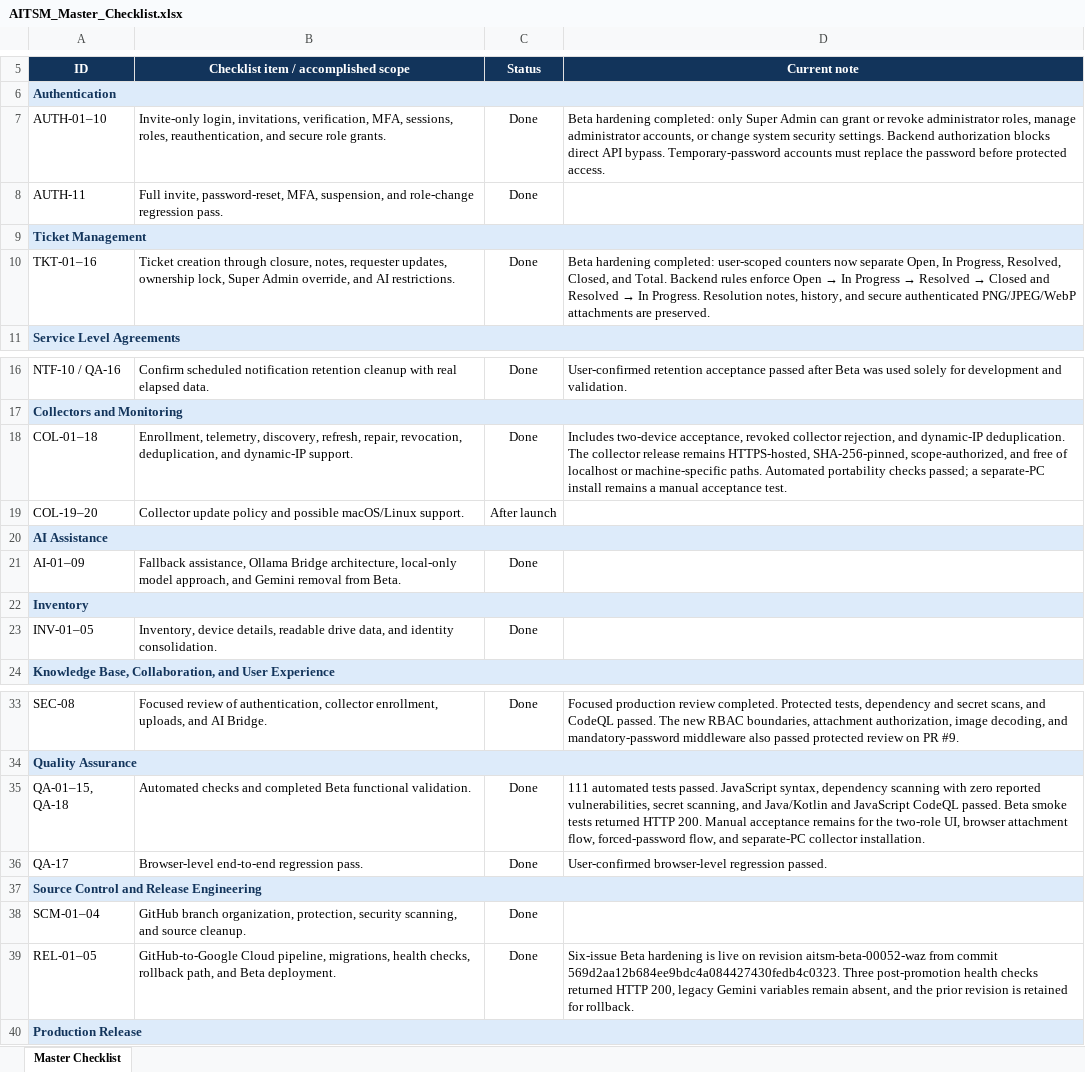
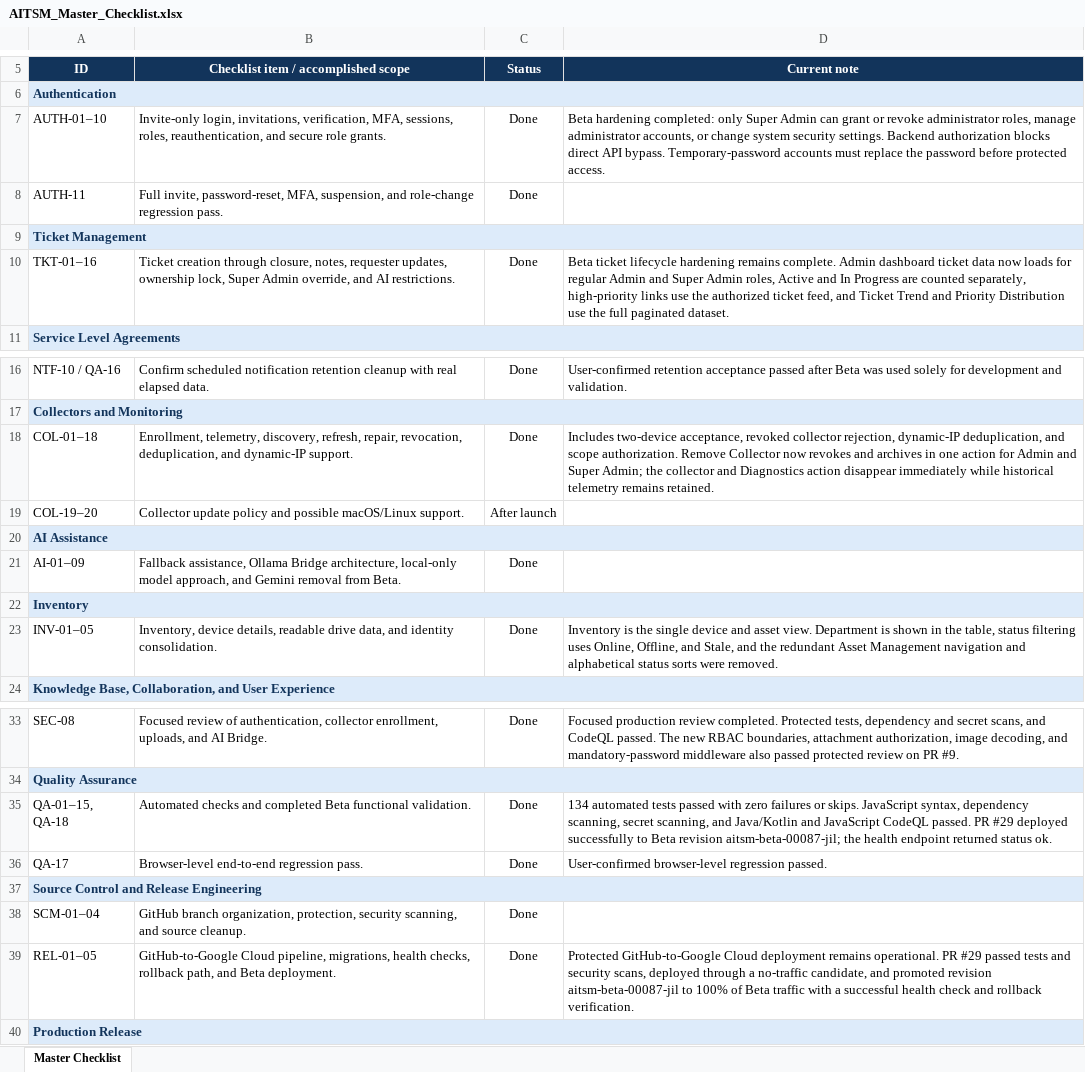
Before and after one commit to suppyooww-rgb/AITSM, an Excel workbook: documentation/AITSM_Master_Checklist.xlsx, sheet Master Checklist, drawn as a sheet; only a part is shown, gaps mark what is left out; values as stored, in another font and other column widths than the file's, no borders; conditional formats not drawn; the diff names each change by its address in the sheet, - before the commit and + after, or states it on an @@ line.

Commit message:
Update master checklist for admin Beta fixes

```diff
--- a/documentation/AITSM_Master_Checklist.xlsx (sheet Master Checklist)
+++ b/documentation/AITSM_Master_Checklist.xlsx (sheet Master Checklist)
@@ D10 (Current note): Beta hardening completed: user-scoped counters now separate Open, In Progress, Resolved, Closed, and Total. Backend rules enforce Open → In Progress → Resolved → Closed and Resolved → In Progress. Resolution notes, history, and secure authenticated PNG/JPEG/WebP attachments are preserved. → Beta ticket lifecycle hardening remains complete. Admin dashboard ticket data now loads for regular Admin and Super Admin roles, Active and In Progress are counted separately, high-priority links use the authorized ticket feed, and Ticket Trend and Priority Distribution use the full paginated dataset. @@
-D18 (Current note): …collector rejection, and dynamic-IP deduplication. The collector release remains HTTPS-hosted, SHA-256-pinned, scope-authorized, and free of localhost or machine-specific paths. Automated portability checks passed; a separate-PC install remains a manual acceptance test.
+D18 (Current note): …collector rejection, dynamic-IP deduplication, and scope authorization. Remove Collector now revokes and archives in one action for Admin and Super Admin; the collector and Diagnostics action disappear immediately while historical telemetry remains retained.
-D23 (Current note): (empty)
+D23 (Current note): Inventory is the single device and asset view. Department is shown in the table, status filtering uses Online, Offline, and Stale, and the redundant Asset Management navigation and alphabetical status sorts were removed.
-D35 (Current note): 111 automated tests passed. JavaScript syntax, dependency scanning with zero reported vulnerabilities, secret scanning, and Java/Kotlin and JavaScript CodeQL passed. Beta smoke tests returned HTTP 200. Manual acceptance remains for the two-role UI, browser attachment flow, forced-password flow, and separate-PC collector installation.
+D35 (Current note): 134 automated tests passed with zero failures or skips. JavaScript syntax, dependency scanning, secret scanning, and Java/Kotlin and JavaScript CodeQL passed. PR #29 deployed successfully to Beta revision aitsm-beta-00087-jil; the health endpoint returned status ok.
-D39 (Current note): Six-issue Beta hardening is live on revision aitsm-beta-00052-waz from commit 569d2aa12b684ee9bdc4a084427430fedb4c0323. Three post-promotion health checks returned HTTP 200, legacy Gemini variables remain absent, and the prior revision is retained for rollback.
+D39 (Current note): Protected GitHub-to-Google Cloud deployment remains operational. PR #29 passed tests and security scans, deployed through a no-traffic candidate, and promoted revision aitsm-beta-00087-jil to 100% of Beta traffic with a successful health check and rollback verification.
```
